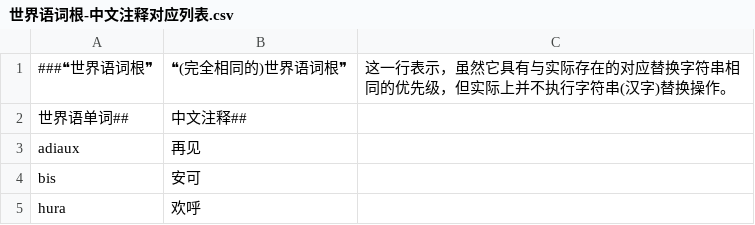
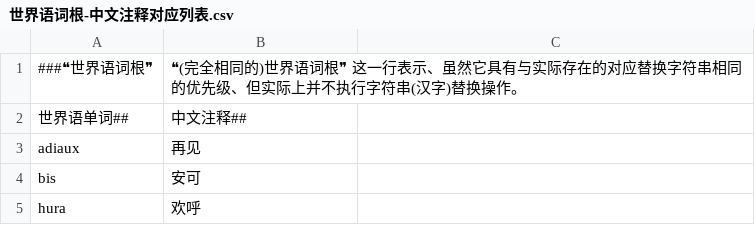
Before and after one commit to Takatakatake/Esperanto-Kanji-Converter-and-Ruby-Annotation-Tool-Beta, a CSV file: Appの运行に使用する各类文件/世界语词根-中文注释对应列表.csv, drawn as a sheet; only a part is shown.

```diff
--- a/Appの运行に使用する各类文件/世界语词根-中文注释对应列表.csv
+++ b/Appの运行に使用する各类文件/世界语词根-中文注释对应列表.csv
@@ -1,2 +1,2 @@
-###❝世界语词根❞, ❝(完全相同的)世界语词根❞,  这一行表示，虽然它具有与实际存在的对应替换字符串相同的优先级，但实际上并不执行字符串(汉字)替换操作。
+###❝世界语词根❞, ❝(完全相同的)世界语词根❞   这一行表示、虽然它具有与实际存在的对应替换字符串相同的优先级、但实际上并不执行字符串(汉字)替换操作。
 世界语单词##,中文注释##
```
Also changed, not shown: Appの运行に使用する各类文件/Mingeo先生版 世界语词根-汉字对应列表.csv, Appの运行に使用する各类文件/Корни эсперанто – список с русским переводом и руби.csv, 3 other files.
